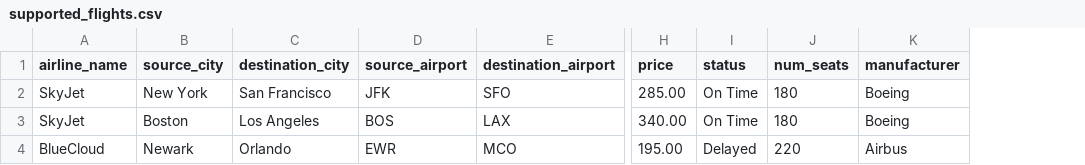
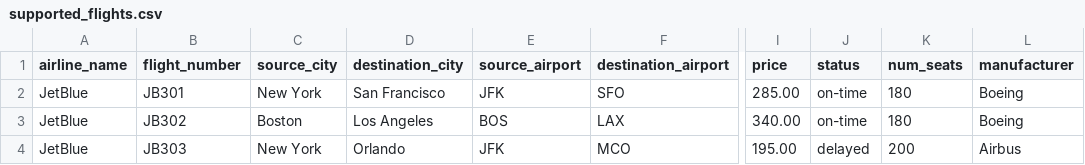
Before and after one commit to cedricsthomasjr/air-ticket-system, a CSV file: data/supported_flights.csv, drawn as a sheet; only a part is shown, gaps mark what is left out; addresses are those after the commit; the diff names each change by its address in the sheet, - before the commit and + after, or states it on an @@ line.

```diff
--- a/data/supported_flights.csv
+++ b/data/supported_flights.csv
+column B (flight_number), rows 2-4: JB301 | JB302 | JB303
-A2:A3 (airline_name): SkyJet
+A2:A3 (airline_name): JetBlue
-J2:J3 (status): On Time
+J2:J3 (status): on-time
-A4 (airline_name): BlueCloud
+A4 (airline_name): JetBlue
-C4 (source_city): Newark
+C4 (source_city): New York
-E4 (source_airport): EWR
+E4 (source_airport): JFK
-J4 (status): Delayed
+J4 (status): delayed
-K4 (num_seats): 220
+K4 (num_seats): 200
```
Also changed, not shown: 25 other files.
